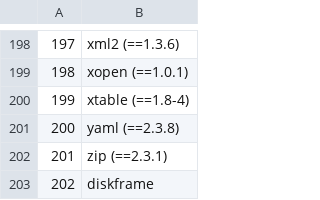
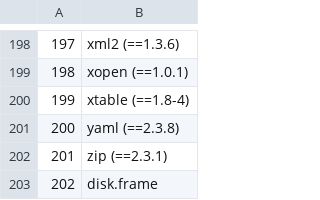
Before and after one commit to vanelslander-ecology/PredictiveEcology.org, a CSV file: training/R/pkgList.csv, drawn as a sheet; only a part is shown, gaps mark what is left out.

Commit message:
it's `disk.frame` not `diskframe`!

```diff
--- a/training/R/pkgList.csv
+++ b/training/R/pkgList.csv
@@ -202,2 +202,2 @@
 "201","zip (==2.3.1)"
-"202","diskframe"
+"202","disk.frame"
```
Also changed, not shown: 1 other file.
